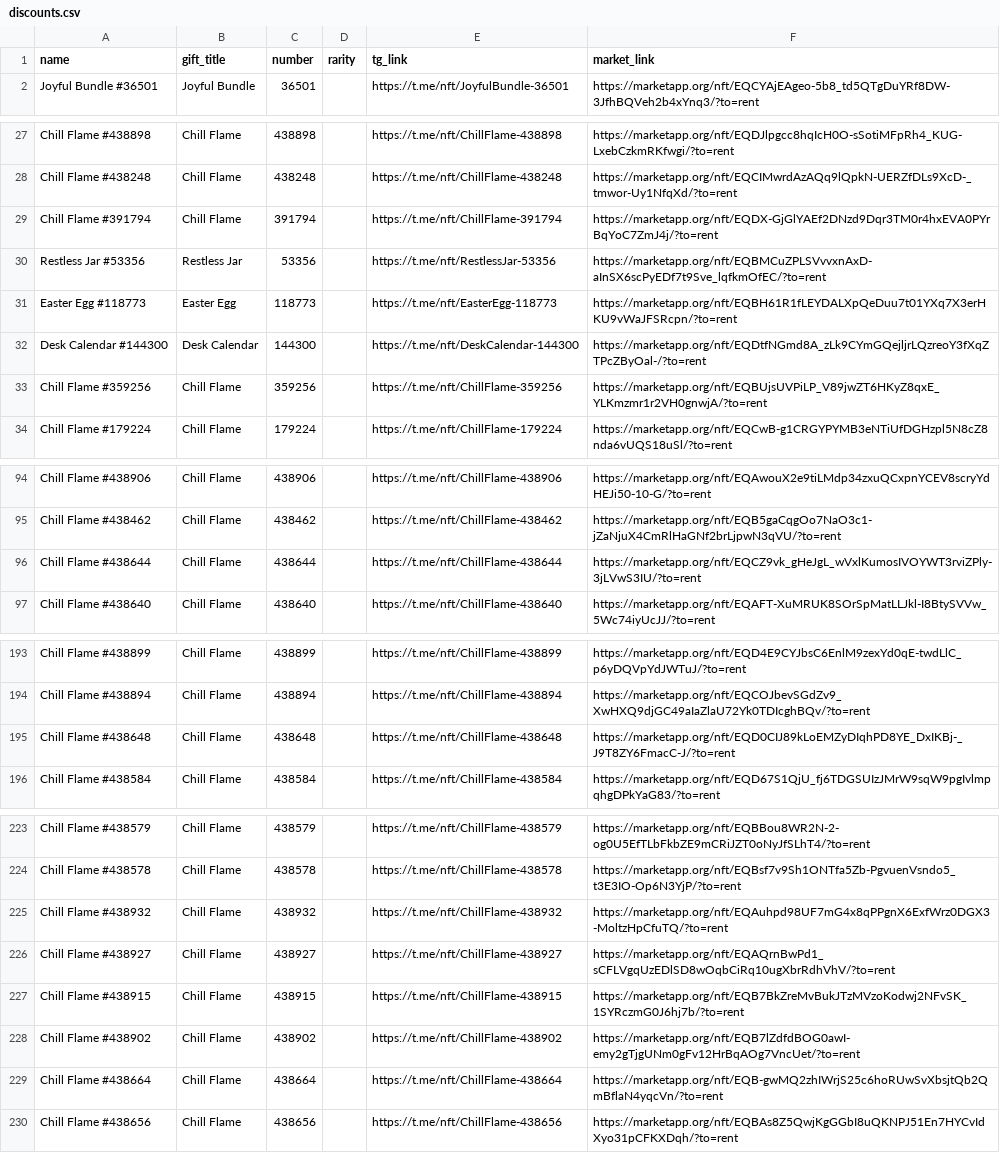
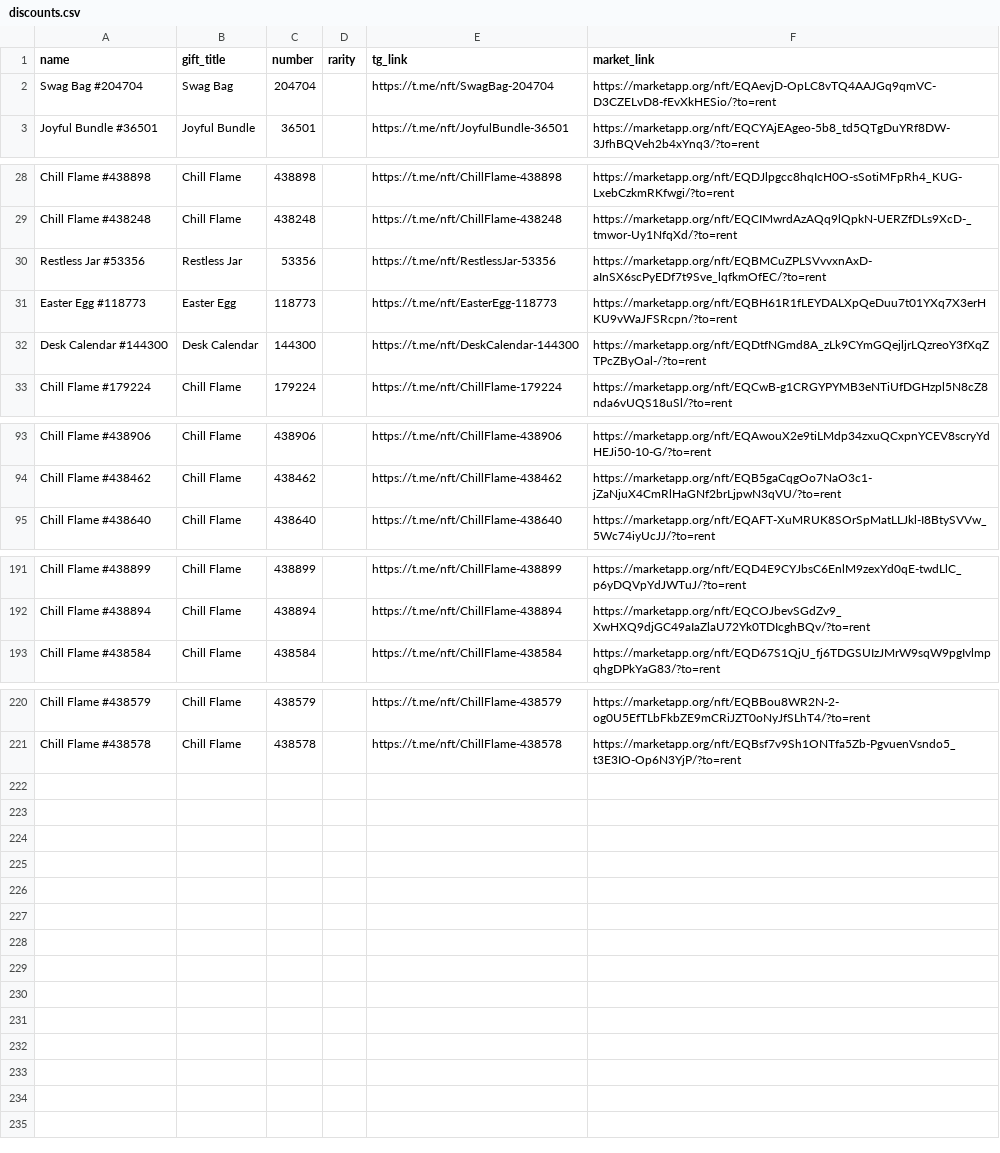
Before and after one commit to Zanjania0/duck-store, a CSV file: discounts.csv, drawn as a sheet; only a part is shown, gaps mark what is left out.

Commit message:
Auto-update deals & gifts catalog [skip ci]

```diff
--- a/discounts.csv
+++ b/discounts.csv
@@ -1,2 +1,3 @@
 name,gift_title,number,rarity,tg_link,market_link
+Swag Bag #204704,Swag Bag,204704,,https://t.me/nft/SwagBag-204704,https://marketapp.org/nft/EQAevjD-OpLC8vTQ4AAJGq9qmVC-D3CZELvD8-fEvXkHESio/?to=rent
 Joyful Bundle #36501,Joyful Bundle,36501,,https://t.me/nft/JoyfulBundle-36501,https://marketapp.org/nft/EQCYAjEAgeo-5b8_td5QTgDuYRf8DW-3JfhBQVeh2b4xYnq3/?to=rent
@@ -28,3 +29,2 @@ Chill Flame #438898,Chill Flame,438898,,https://t.me/nft/ChillFlame-438898,https
 Chill Flame #438248,Chill Flame,438248,,https://t.me/nft/ChillFlame-438248,https://marketapp.org/nft/EQCIMwrdAzAQq9lQpkN-UERZfDLs9XcD-_tmwor-Uy1NfqXd/?to=rent
-Chill Flame #391794,Chill Flame,391794,,https://t.me/nft/ChillFlame-391794,https://marketapp.org/nft/EQDX-GjGlYAEf2DNzd9Dqr3TM0r4hxEVA0PYrBqYoC7ZmJ4j/?to=rent
 Restless Jar #53356,Restless Jar,53356,,https://t.me/nft/RestlessJar-53356,https://marketapp.org/nft/EQBMCuZPLSVvvxnAxD-aInSX6scPyEDf7t9Sve_lqfkmOfEC/?to=rent
@@ -32,3 +32,2 @@ Easter Egg #118773,Easter Egg,118773,,https://t.me/nft/EasterEgg-118773,https://
 Desk Calendar #144300,Desk Calendar,144300,,https://t.me/nft/DeskCalendar-144300,https://marketapp.org/nft/EQDtfNGmd8A_zLk9CYmGQejljrLQzreoY3fXqZTPcZByOal-/?to=rent
-Chill Flame #359256,Chill Flame,359256,,https://t.me/nft/ChillFlame-359256,https://marketapp.org/nft/EQBUjsUVPiLP_V89jwZT6HKyZ8qxE_YLKmzmr1r2VH0gnwjA/?to=rent
 Chill Flame #179224,Chill Flame,179224,,https://t.me/nft/ChillFlame-179224,https://marketapp.org/nft/EQCwB-g1CRGYPYMB3eNTiUfDGHzpl5N8cZ8nda6vUQS18uSl/?to=rent
@@ -95,3 +94,2 @@ Chill Flame #438906,Chill Flame,438906,,https://t.me/nft/ChillFlame-438906,https
 Chill Flame #438462,Chill Flame,438462,,https://t.me/nft/ChillFlame-438462,https://marketapp.org/nft/EQB5gaCqgOo7NaO3c1-jZaNjuX4CmRlHaGNf2brLjpwN3qVU/?to=rent
-Chill Flame #438644,Chill Flame,438644,,https://t.me/nft/ChillFlame-438644,https://marketapp.org/nft/EQCZ9vk_gHeJgL_wVxlKumosIVOYWT3rviZPly-3jLVwS3IU/?to=rent
 Chill Flame #438640,Chill Flame,438640,,https://t.me/nft/ChillFlame-438640,https://marketapp.org/nft/EQAFT-XuMRUK8SOrSpMatLLJkl-I8BtySVVw_5Wc74iyUcJJ/?to=rent
@@ -194,3 +192,2 @@ Chill Flame #438899,Chill Flame,438899,,https://t.me/nft/ChillFlame-438899,https
 Chill Flame #438894,Chill Flame,438894,,https://t.me/nft/ChillFlame-438894,https://marketapp.org/nft/EQCOJbevSGdZv9_XwHXQ9djGC49aIaZlaU72Yk0TDIcghBQv/?to=rent
-Chill Flame #438648,Chill Flame,438648,,https://t.me/nft/ChillFlame-438648,https://marketapp.org/nft/EQD0CIJ89kLoEMZyDIqhPD8YE_DxIKBj-_J9T8ZY6FmacC-J/?to=rent
 Chill Flame #438584,Chill Flame,438584,,https://t.me/nft/ChillFlame-438584,https://marketapp.org/nft/EQD67S1QjU_fj6TDGSUIzJMrW9sqW9pgIvlmpqhgDPkYaG83/?to=rent
@@ -224,7 +221 @@ Chill Flame #438579,Chill Flame,438579,,https://t.me/nft/ChillFlame-438579,https
 Chill Flame #438578,Chill Flame,438578,,https://t.me/nft/ChillFlame-438578,https://marketapp.org/nft/EQBsf7v9Sh1ONTfa5Zb-PgvuenVsndo5_t3E3IO-Op6N3YjP/?to=rent
-Chill Flame #438932,Chill Flame,438932,,https://t.me/nft/ChillFlame-438932,https://marketapp.org/nft/EQAuhpd98UF7mG4x8qPPgnX6ExfWrz0DGX3-MoltzHpCfuTQ/?to=rent
-Chill Flame #438927,Chill Flame,438927,,https://t.me/nft/ChillFlame-438927,https://marketapp.org/nft/EQAQrnBwPd1_sCFLVgqUzEDlSD8wOqbCiRq10ugXbrRdhVhV/?to=rent
-Chill Flame #438915,Chill Flame,438915,,https://t.me/nft/ChillFlame-438915,https://marketapp.org/nft/EQB7BkZreMvBukJTzMVzoKodwj2NFvSK_1SYRczmG0J6hj7b/?to=rent
-Chill Flame #438902,Chill Flame,438902,,https://t.me/nft/ChillFlame-438902,https://marketapp.org/nft/EQB7lZdfdBOG0awI-emy2gTjgUNm0gFv12HrBqAOg7VncUet/?to=rent
-Chill Flame #438664,Chill Flame,438664,,https://t.me/nft/ChillFlame-438664,https://marketapp.org/nft/EQB-gwMQ2zhIWrjS25c6hoRUwSvXbsjtQb2QmBflaN4yqcVn/?to=rent
-Chill Flame #438656,Chill Flame,438656,,https://t.me/nft/ChillFlame-438656,https://marketapp.org/nft/EQBAs8Z5QwjKgGGbI8uQKNPJ51En7HYCvIdXyo31pCFKXDqh/?to=rent
```
Also changed, not shown: 2 other files.
